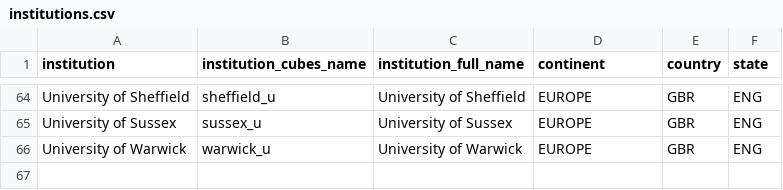
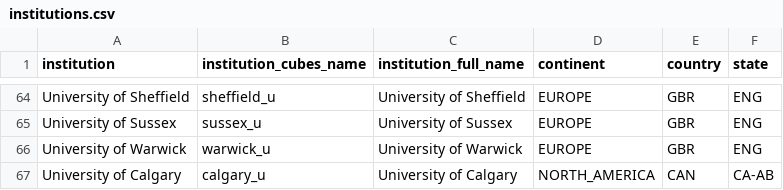
Before and after one commit to OpenAPC/openapc-olap, a CSV file: static/institutions.csv, drawn as a sheet; only a part is shown, gaps mark what is left out.

Commit message:
calgary added

```diff
--- a/static/institutions.csv
+++ b/static/institutions.csv
@@ -66 +66,2 @@ University of Sussex,sussex_u,University of Sussex,EUROPE,GBR,ENG
 University of Warwick,warwick_u,University of Warwick,EUROPE,GBR,ENG
+University of Calgary,calgary_u,University of Calgary,NORTH_AMERICA,CAN,CA-AB
```
